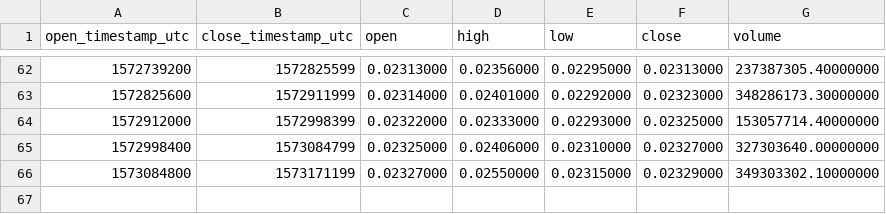
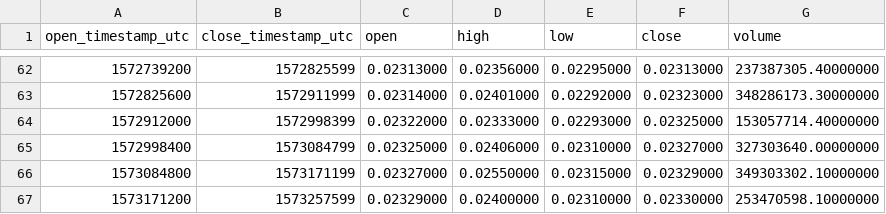
Before and after one commit to cryptobigbro/binance-BTTTRX, a CSV file: binance-BTTTRX-1d.csv, drawn as a sheet; only a part is shown, gaps mark what is left out.

```diff
--- a/binance-BTTTRX-1d.csv
+++ b/binance-BTTTRX-1d.csv
@@ -66 +66,2 @@ open_timestamp_utc,close_timestamp_utc,open,high,low,close,volume
 1573084800,1573171199,0.02327000,0.02550000,0.02315000,0.02329000,349303302.10000000
+1573171200,1573257599,0.02329000,0.02400000,0.02310000,0.02330000,253470598.10000000
```
Also changed, not shown: binance-BTTTRX-1h.csv.
